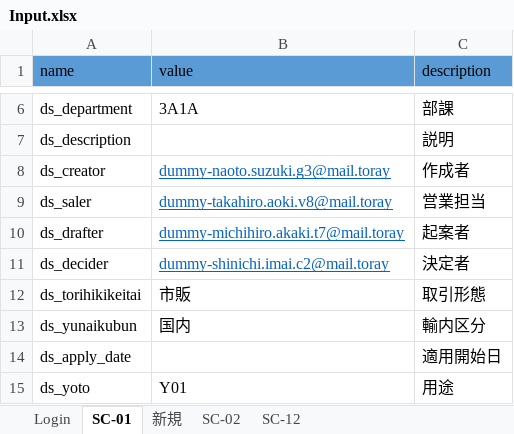
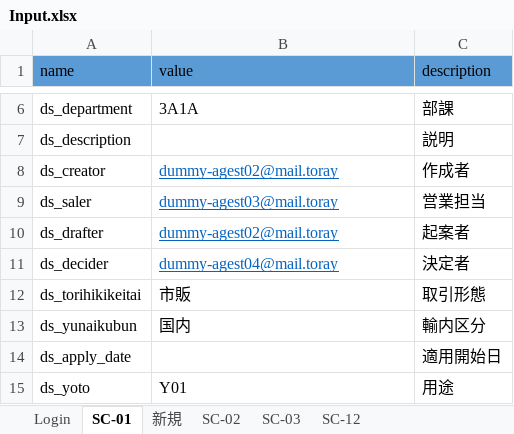
Before and after one commit to hoathanhdao/-, an Excel workbook: Input.xlsx, sheet SC-01, drawn as a sheet; only a part is shown, gaps mark what is left out; values as stored, in another font and other column widths than the file's, no borders; the diff names each change by its address in the sheet, - before the commit and + after, or states it on an @@ line.

```diff
--- a/Input.xlsx (sheet SC-01)
+++ b/Input.xlsx (sheet SC-01)
+sheet tab: SC-03
-B8 (value): dummy-naoto.suzuki.g3@mail.toray
+B8 (value): dummy-agest02@mail.toray
-B9 (value): dummy-takahiro.aoki.v8@mail.toray
+B9 (value): dummy-agest03@mail.toray
-B10 (value): dummy-michihiro.akaki.t7@mail.toray
+B10 (value): dummy-agest02@mail.toray
-B11 (value): dummy-shinichi.imai.c2@mail.toray
+B11 (value): dummy-agest04@mail.toray
```
Also changed, not shown: sheet 新規, sheet SC-12.
